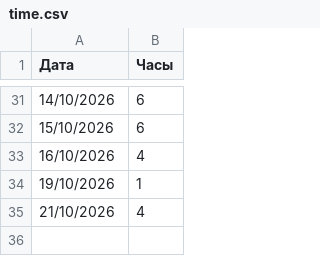
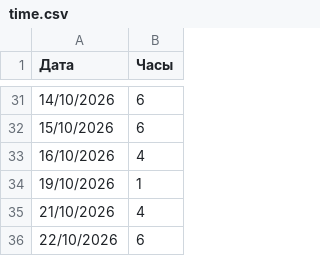
Before and after one commit to RedikultsevEvg/FEASolution, a CSV file: Documents/TimeSheet/time.csv, drawn as a sheet; only a part is shown, gaps mark what is left out.

Commit message:
time

```diff
--- a/Documents/TimeSheet/time.csv
+++ b/Documents/TimeSheet/time.csv
@@ -35 +35,2 @@
 21/10/2026,4
+22/10/2026,6
```
